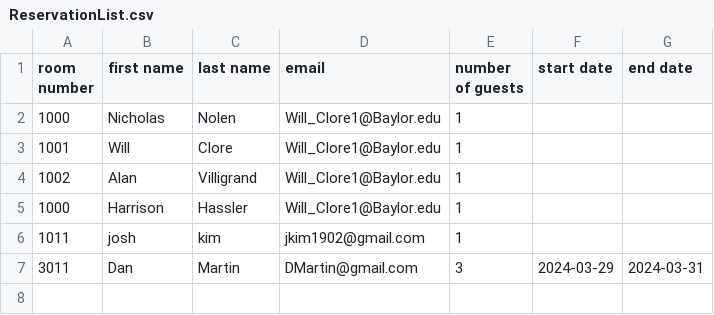
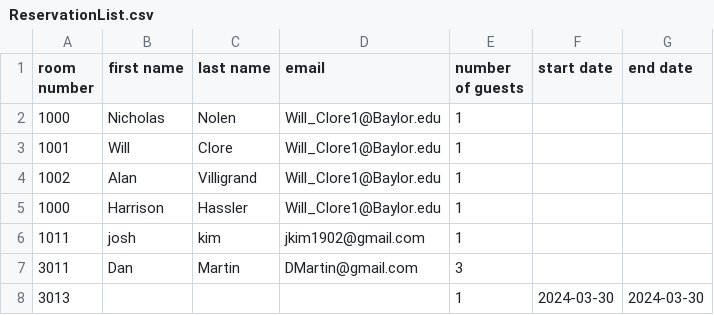
Before and after one commit to HarryH20/Hotel-Reservation-System, a CSV file: ReservationList.csv, drawn as a sheet.

```diff
--- a/ReservationList.csv
+++ b/ReservationList.csv
@@ -6,2 +6,3 @@ room number,first name,last name,email,number of guests,start date,end date
 1011,josh,kim,jkim1902@gmail.com,1,,
-3011,Dan,Martin,DMartin@gmail.com,3,2024-03-29,2024-03-31
+3011,Dan,Martin,DMartin@gmail.com,3,,
+3013,,,,1,2024-03-30,2024-03-30
```
Also changed, not shown: 4 other files.
